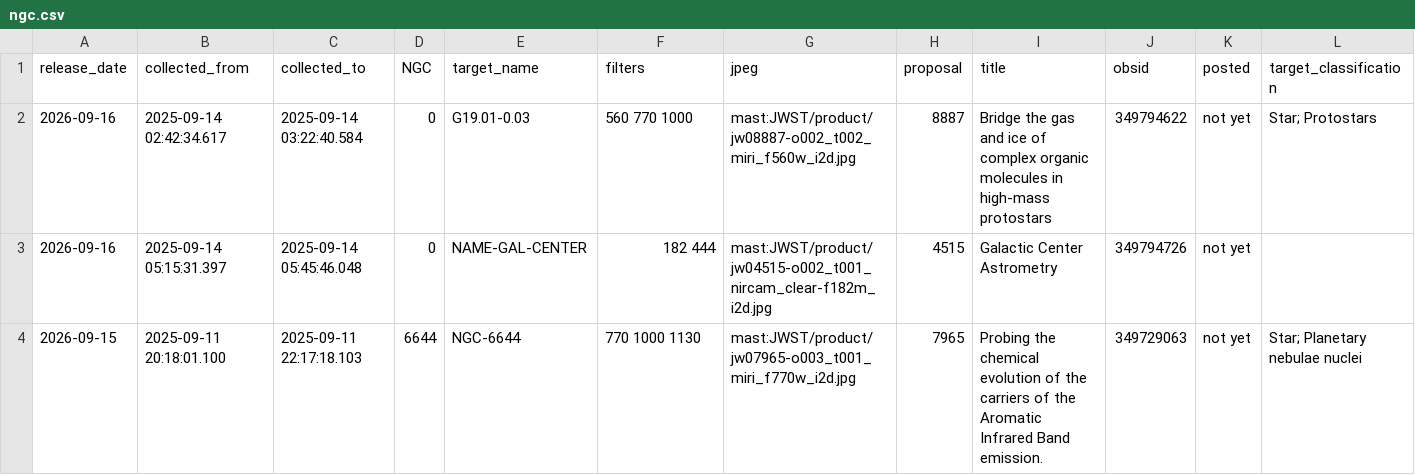
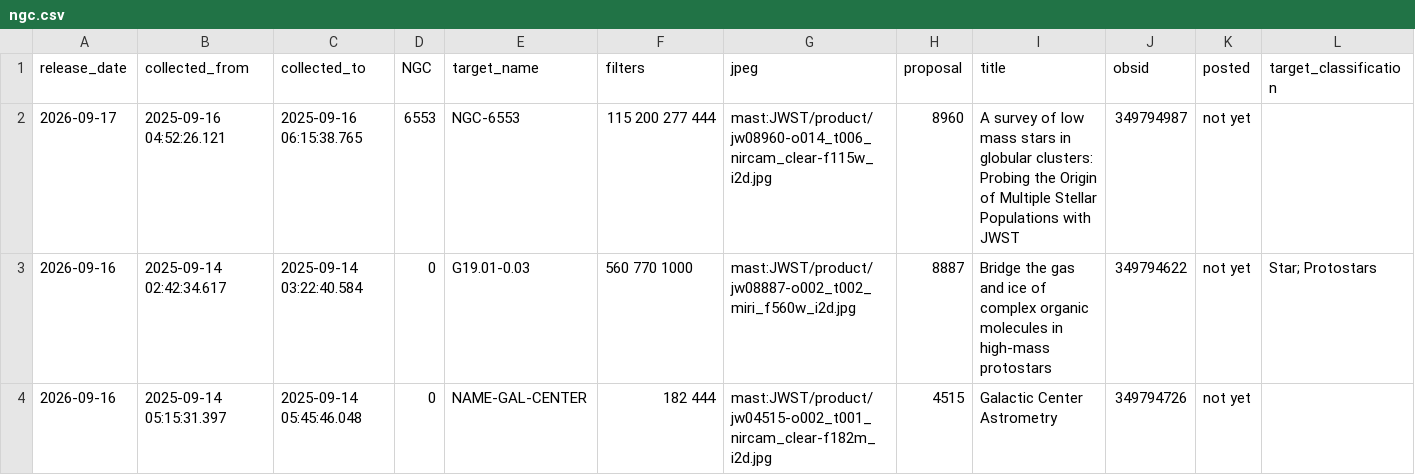
Before and after one commit to yuval-harpaz/astro, a CSV file: ngc.csv, drawn as a sheet; only a part is shown; the shorter side is filled out with more unchanged rows.

```diff
--- a/ngc.csv
+++ b/ngc.csv
@@ -1,2 +1,3 @@
 release_date,collected_from,collected_to,NGC,target_name,filters,jpeg,proposal,title,obsid,posted,target_classification
+2026-09-17,2025-09-16 04:52:26.121,2025-09-16 06:15:38.765,6553,NGC-6553,115 200 277 444,mast:JWST/product/jw08960-o014_t006_nircam_clear-f115w_i2d.jpg,8960,A survey of low mass stars in globular clusters: Probing the Origin of Multiple Stellar Populations with JWST,349794987,not yet,
 2026-09-16,2025-09-14 02:42:34.617,2025-09-14 03:22:40.584,0,G19.01-0.03, 560  770 1000,mast:JWST/product/jw08887-o002_t002_miri_f560w_i2d.jpg,8887,Bridge the gas and ice of complex organic molecules in high-mass protostars,349794622,not yet,Star; Protostars
```
